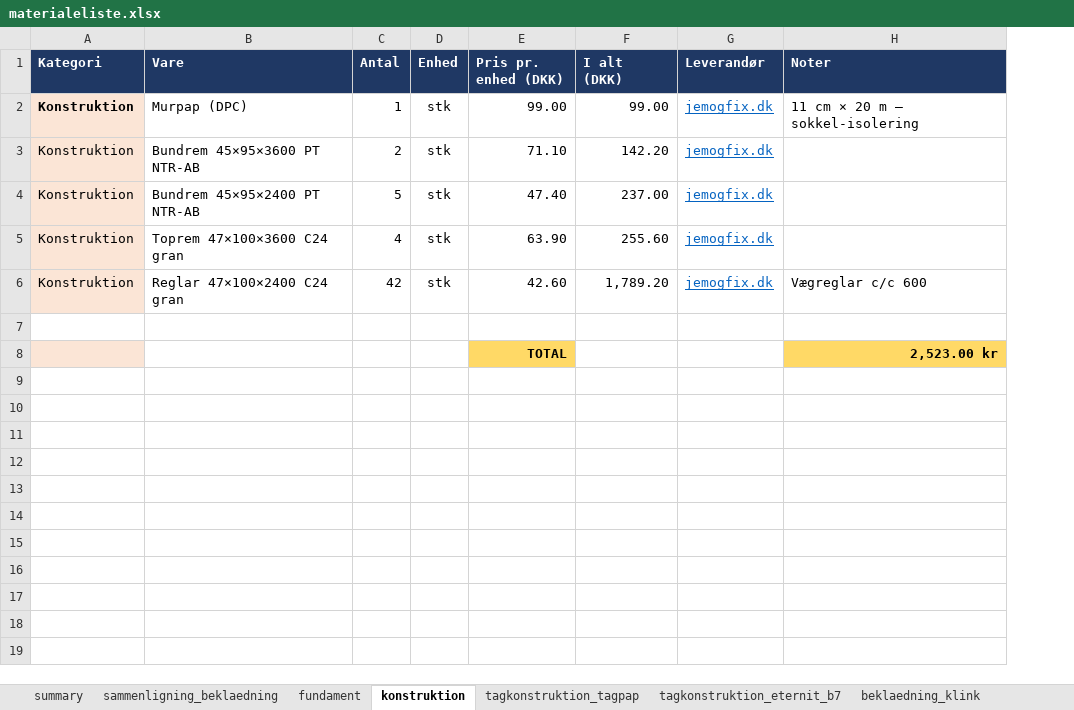
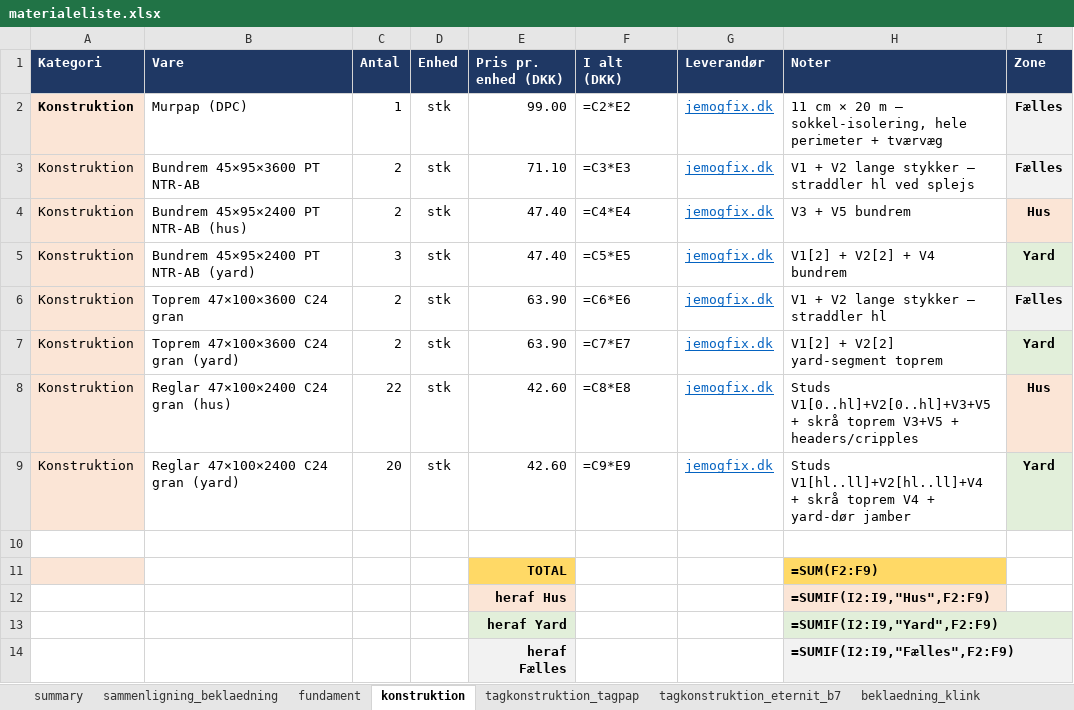
Before and after one commit to KasperBaun/RabbitHouse, an Excel workbook: docs/materialeliste.xlsx, sheet konstruktion, drawn as a sheet; values as stored, in another font and other column widths than the file's, no borders; formulas without a stored value are shown as written; addresses are those after the commit; the diff names each change by its address in the sheet, - before the commit and + after, or states it on an @@ line.

Commit message:
Split design into house/yard zones; restructure cladding; drop tagrende
Reorganise the design so each zone is independently renderable, orderable
and buildable, with all per-system files moved into designs/house/ or
designs/yard/. Cover plates stay variant-shared at the root with x-range
parameters and zone-specific dispatchers.

* designs/house/ and designs/yard/ — own foundation, framing, openings,
  roof, roof_plates per zone; each carries its own helpers so deleting one
  zone leaves the other compileable.
* Cladding bundled in designs/house/cladding/ with a clean public dispatcher
  (cladding.scad), generic primitives in cladding_common.scad, and klink /
  board_on_board variants that render the 4 walls explicitly in physical
  order: housewrap → counter-battens → boards → corner posts.
* Foundation split: RenderHouseFoundation owns perimeter [0..hl] + V5 cross;
  RenderYardFoundation handles [hl..ll] + V4 with optional standalone=true
  for own left wall.
* Roof plates parameterised with x_lo/x_hi; RenderHouseRoofPlates /
  RenderYardRoofPlates dispatch per zone (standalone flag adds the missing
  half-overhang + side fascia cap). hl=1500 + OH_SIDE=220 makes 1720 mm =
  10 × B7_PITCH so eternit waves tile seamlessly at the partition line.
* Drop tagrende + nedløb entirely (not getting that now): removed from
  house/yard roof renderers, BOM rows, and tagkonstruktion-skaereliste.md.
* materialeliste.xlsx: added Zone column (Hus / Yard / Fælles) with
  per-zone SUMIF subtotals per sheet; reallocated foundation, OSB, eternit
  plates, sternbræt and alu trim into per-zone rows.
* CLAUDE.md: updated ownership table + layout tree to reflect the
  house/yard split; corrected stale framing description.
* main.scad: organised into // shared, // house, // yard sections; yard
  block currently commented out for standalone-house preview, with
  standalone=true on RenderHouseRoofPlates.

```diff
--- a/docs/materialeliste.xlsx (sheet konstruktion)
+++ b/docs/materialeliste.xlsx (sheet konstruktion)
+column I (Zone), rows 2-4: Fælles | Fælles | Hus; row 6: Fælles; row 8: Hus
-F2 (I alt (DKK)): 99.00
+F2 (I alt (DKK)): =C2*E2
-H2 (Noter): 11 cm × 20 m — sokkel-isolering
+H2 (Noter): 11 cm × 20 m — sokkel-isolering, hele perimeter + tværvæg
-F3 (I alt (DKK)): 142.20
+F3 (I alt (DKK)): =C3*E3
-H3 (Noter): (empty)
+H3 (Noter): V1 + V2 lange stykker — straddler hl ved splejs
-B4 (Vare): Bundrem 45×95×2400 PT NTR-AB
+B4 (Vare): Bundrem 45×95×2400 PT NTR-AB (hus)
-C4 (Antal): 5
+C4 (Antal): 2
-F4 (I alt (DKK)): 237.00
+F4 (I alt (DKK)): =C4*E4
-H4 (Noter): (empty)
+H4 (Noter): V3 + V5 bundrem
+row 5: Konstruktion | Bundrem 45×95×2400 PT NTR-AB (yard) | 3 | stk | 47.40 | =C5*E5 | jemogfix.dk | V1[2] + V2[2] + V4 bundrem | Yard
-C6 (Antal): 4
+C6 (Antal): 2
-F6 (I alt (DKK)): 255.60
+F6 (I alt (DKK)): =C6*E6
-H6 (Noter): (empty)
+H6 (Noter): V1 + V2 lange stykker — straddler hl
+row 7: Konstruktion | Toprem 47×100×3600 C24 gran (yard) | 2 | stk | 63.90 | =C7*E7 | jemogfix.dk | V1[2] + V2[2] yard-segment toprem | Yard
-B8 (Vare): Reglar 47×100×2400 C24 gran
+B8 (Vare): Reglar 47×100×2400 C24 gran (hus)
-C8 (Antal): 42
+C8 (Antal): 22
-F8 (I alt (DKK)): 1,789.20
+F8 (I alt (DKK)): =C8*E8
-H8 (Noter): Vægreglar c/c 600
+H8 (Noter): Studs V1[0..hl]+V2[0..hl]+V3+V5 + skrå toprem V3+V5 + headers/cripples
+row 9: Konstruktion | Reglar 47×100×2400 C24 gran (yard) | 20 | stk | 42.60 | =C9*E9 | jemogfix.dk | Studs V1[hl..ll]+V2[hl..ll]+V4 + skrå toprem V4 + yard-dør jamber | Yard
-H11 (Noter): 2,523.00 kr
+H11 (Noter): =SUM(F2:F9)
+row 12:  |  |  |  | heraf Hus |  |  | =SUMIF(I2:I9,"Hus",F2:F9)
+row 13:  |  |  |  | heraf Yard |  |  | =SUMIF(I2:I9,"Yard",F2:F9)
+row 14:  |  |  |  | heraf Fælles |  |  | =SUMIF(I2:I9,"Fælles",F2:F9)
```
Also changed, not shown: sheet tagkonstruktion_tagpap, sheet tagkonstruktion_eternit_b7, sheet fundament, sheet beklaedning_klink, sheet beklaedning_board_on_board, sheet summary, 1 more sheet, 40 other files.
